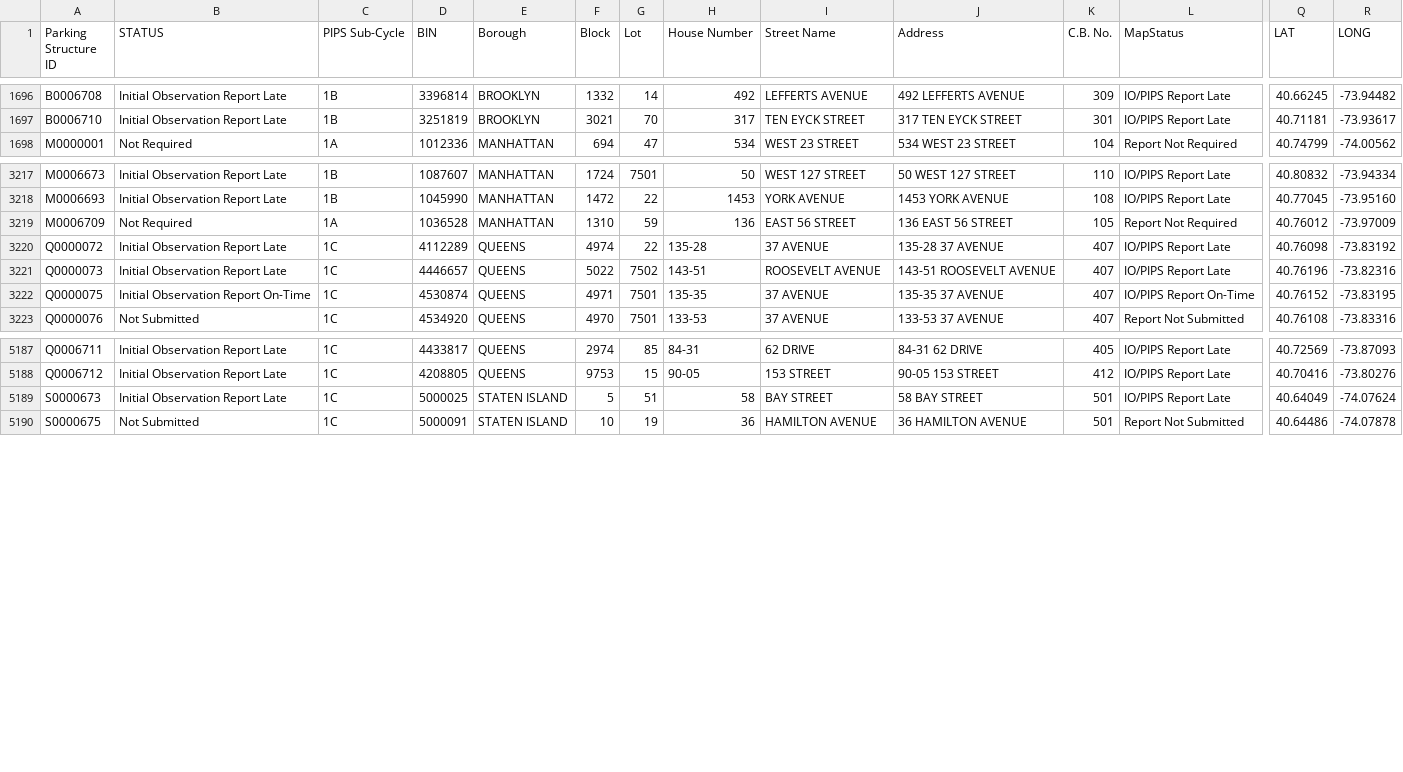
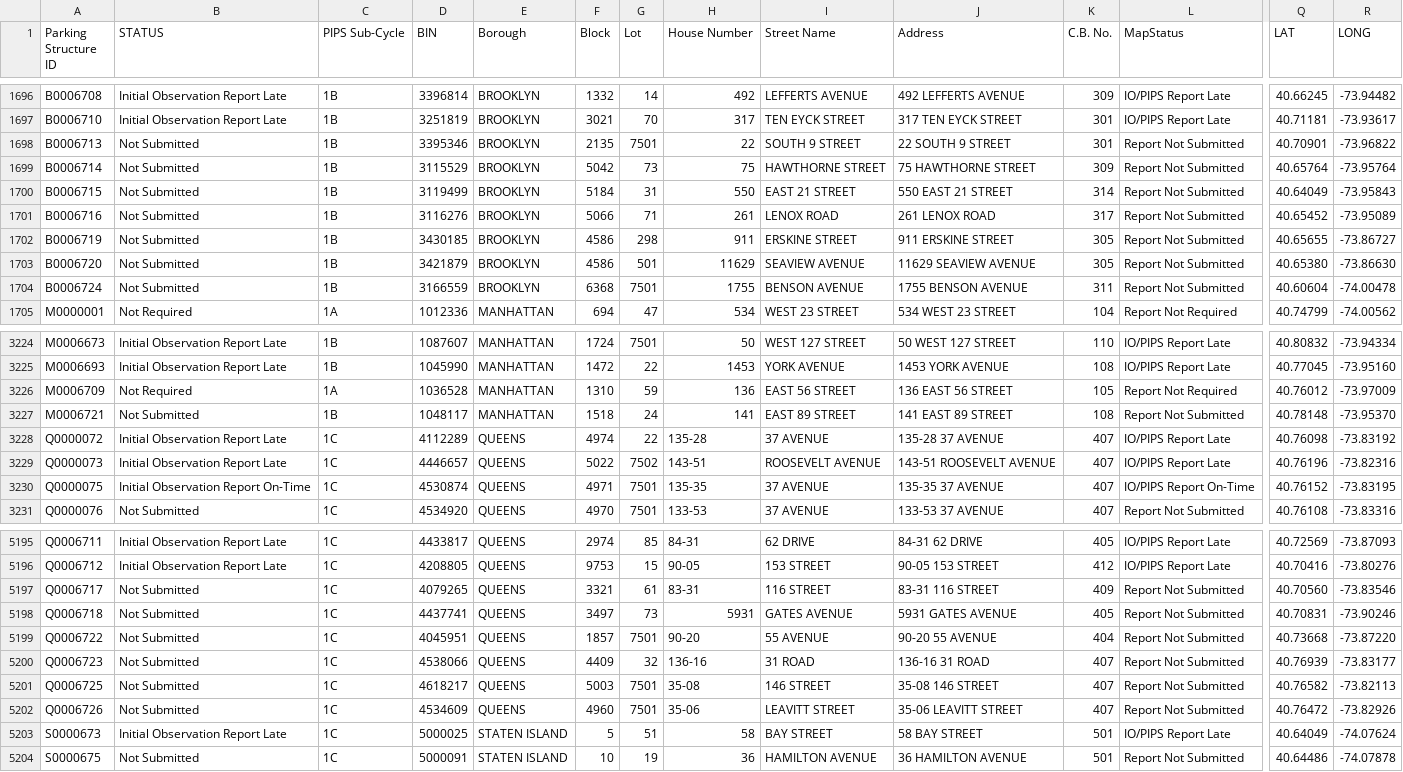
Before and after one commit to NYCDOB/ParkingStructures_InitialObservationReports, a CSV file: data/IO_Status.csv, drawn as a sheet; only a part is shown, gaps mark what is left out; rows hold the shown columns only; the diff names each change by its address in the sheet, - before the commit and + after, or states it on an @@ line.

Commit message:
update from script Mon 07/28/2025  6:56:02.10, 5930 rows

```diff
--- a/data/IO_Status.csv
+++ b/data/IO_Status.csv
+row 1698: B0006713 | Not Submitted | 1B | 3395346 | BROOKLYN | 2135 | 7501 | 22 | SOUTH 9 STREET | 22 SOUTH 9 STREET | 301 | Report Not Submitted | 40.70901 | -73.96822
+row 1699: B0006714 | Not Submitted | 1B | 3115529 | BROOKLYN | 5042 | 73 | 75 | HAWTHORNE STREET | 75 HAWTHORNE STREET | 309 | Report Not Submitted | 40.65764 | -73.95764
+row 1700: B0006715 | Not Submitted | 1B | 3119499 | BROOKLYN | 5184 | 31 | 550 | EAST 21 STREET | 550 EAST 21 STREET | 314 | Report Not Submitted | 40.64049 | -73.95843
+row 1701: B0006716 | Not Submitted | 1B | 3116276 | BROOKLYN | 5066 | 71 | 261 | LENOX ROAD | 261 LENOX ROAD | 317 | Report Not Submitted | 40.65452 | -73.95089
+row 1702: B0006719 | Not Submitted | 1B | 3430185 | BROOKLYN | 4586 | 298 | 911 | ERSKINE STREET | 911 ERSKINE STREET | 305 | Report Not Submitted | 40.65655 | -73.86727
+row 1703: B0006720 | Not Submitted | 1B | 3421879 | BROOKLYN | 4586 | 501 | 11629 | SEAVIEW AVENUE | 11629 SEAVIEW AVENUE | 305 | Report Not Submitted | 40.65380 | -73.86630
+row 1704: B0006724 | Not Submitted | 1B | 3166559 | BROOKLYN | 6368 | 7501 | 1755 | BENSON AVENUE | 1755 BENSON AVENUE | 311 | Report Not Submitted | 40.60604 | -74.00478
+row 3227: M0006721 | Not Submitted | 1B | 1048117 | MANHATTAN | 1518 | 24 | 141 | EAST 89 STREET | 141 EAST 89 STREET | 108 | Report Not Submitted | 40.78148 | -73.95370
+row 5197: Q0006717 | Not Submitted | 1C | 4079265 | QUEENS | 3321 | 61 | 83-31 | 116 STREET | 83-31 116 STREET | 409 | Report Not Submitted | 40.70560 | -73.83546
+row 5198: Q0006718 | Not Submitted | 1C | 4437741 | QUEENS | 3497 | 73 | 5931 | GATES AVENUE | 5931 GATES AVENUE | 405 | Report Not Submitted | 40.70831 | -73.90246
+row 5199: Q0006722 | Not Submitted | 1C | 4045951 | QUEENS | 1857 | 7501 | 90-20 | 55 AVENUE | 90-20 55 AVENUE | 404 | Report Not Submitted | 40.73668 | -73.87220
+row 5200: Q0006723 | Not Submitted | 1C | 4538066 | QUEENS | 4409 | 32 | 136-16 | 31 ROAD | 136-16 31 ROAD | 407 | Report Not Submitted | 40.76939 | -73.83177
+row 5201: Q0006725 | Not Submitted | 1C | 4618217 | QUEENS | 5003 | 7501 | 35-08 | 146 STREET | 35-08 146 STREET | 407 | Report Not Submitted | 40.76582 | -73.82113
+row 5202: Q0006726 | Not Submitted | 1C | 4534609 | QUEENS | 4960 | 7501 | 35-06 | LEAVITT STREET | 35-06 LEAVITT STREET | 407 | Report Not Submitted | 40.76472 | -73.82926
```
